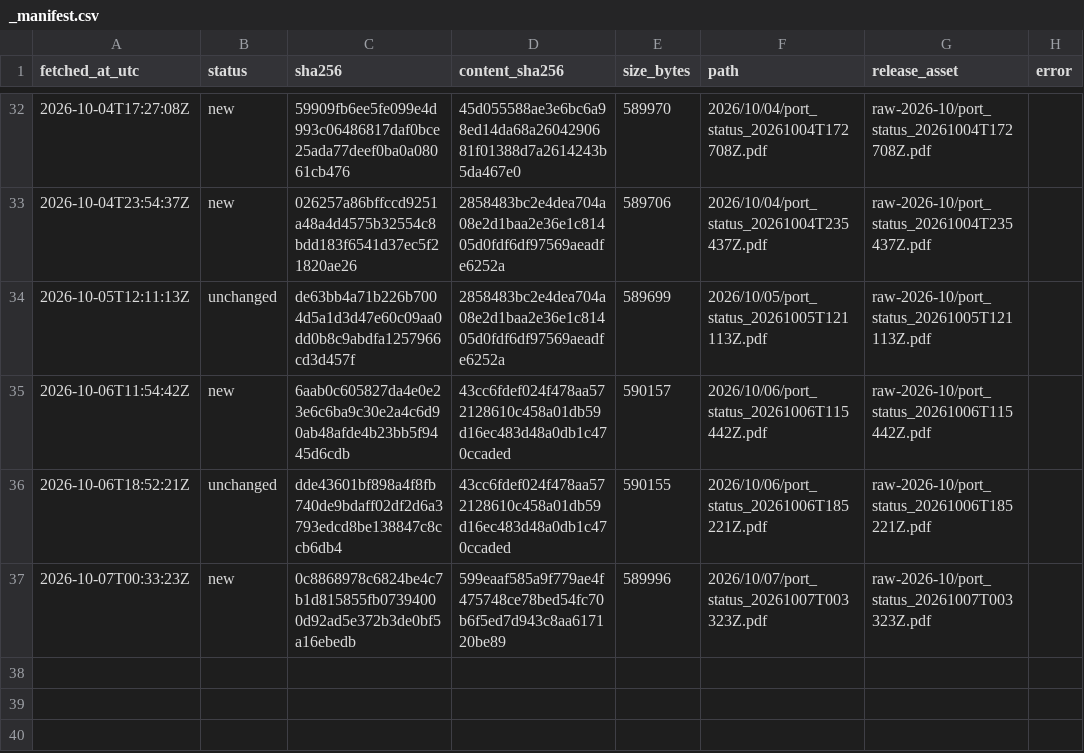
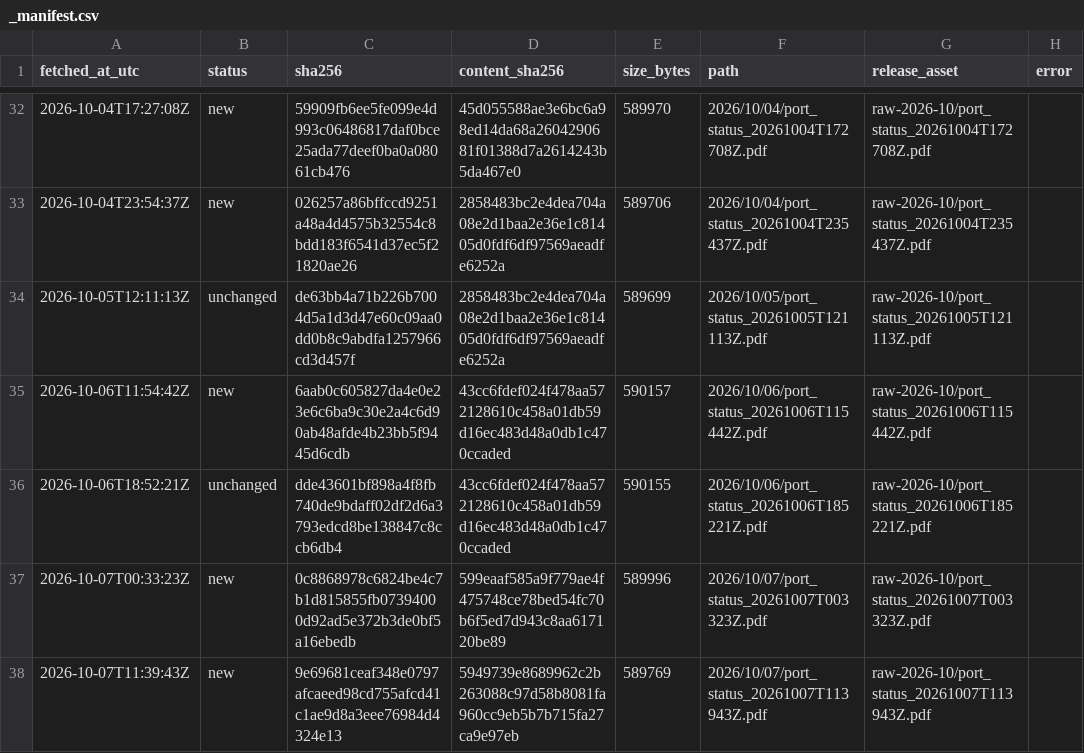
Before and after one commit to abdessamed-britah/djendjen-bellara-twin, a CSV file: data/raw/port_status/_manifest.csv, drawn as a sheet; only a part is shown, gaps mark what is left out; the diff names each change by its address in the sheet, - before the commit and + after, or states it on an @@ line.

```diff
--- a/data/raw/port_status/_manifest.csv
+++ b/data/raw/port_status/_manifest.csv
+row 38: 2026-10-07T11:39:43Z | new | 9e69681ceaf348e0797afcaeed98cd755afcd41c1ae9d8a3eee76984d4324e13 | 5949739e8689962c2b263088c97d58b8081fa960cc9eb5b7b715fa27ca9e97eb | 589769 | 2026/10/07/port_status_20261007T113943Z.pdf | raw-2026-10/port_status_20261007T113943Z.pdf
```
Also changed, not shown: data/clean/observations.csv.
